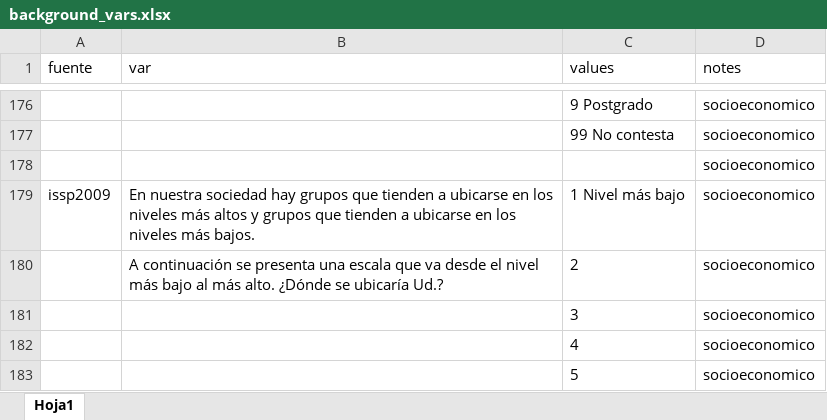
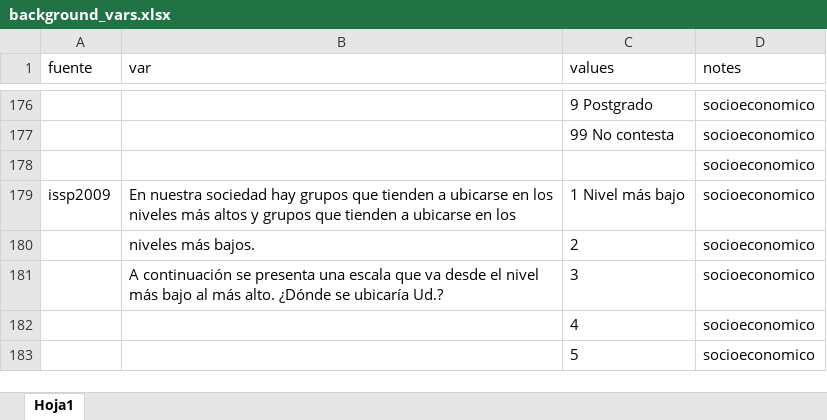
Before and after one commit to Kevin-carrasco/cuestionario-lisa, an Excel workbook: data/background_vars.xlsx, sheet Hoja1, drawn as a sheet; only a part is shown, gaps mark what is left out; values as stored, in another font and other column widths than the file's, no borders; the diff names each change by its address in the sheet, - before the commit and + after, or states it on an @@ line.

```diff
--- a/data/background_vars.xlsx (sheet Hoja1)
+++ b/data/background_vars.xlsx (sheet Hoja1)
-B179 (var): …en los niveles más bajos.
+B179 (var): …en los
-B180 (var): A continuación se presenta una escala que va desde el nivel más bajo al más alto. ¿Dónde se ubicaría Ud.?
+B180 (var): niveles más bajos.
-B181 (var): (empty)
+B181 (var): A continuación se presenta una escala que va desde el nivel más bajo al más alto. ¿Dónde se ubicaría Ud.?
```
Also changed, not shown: 2 other files.
